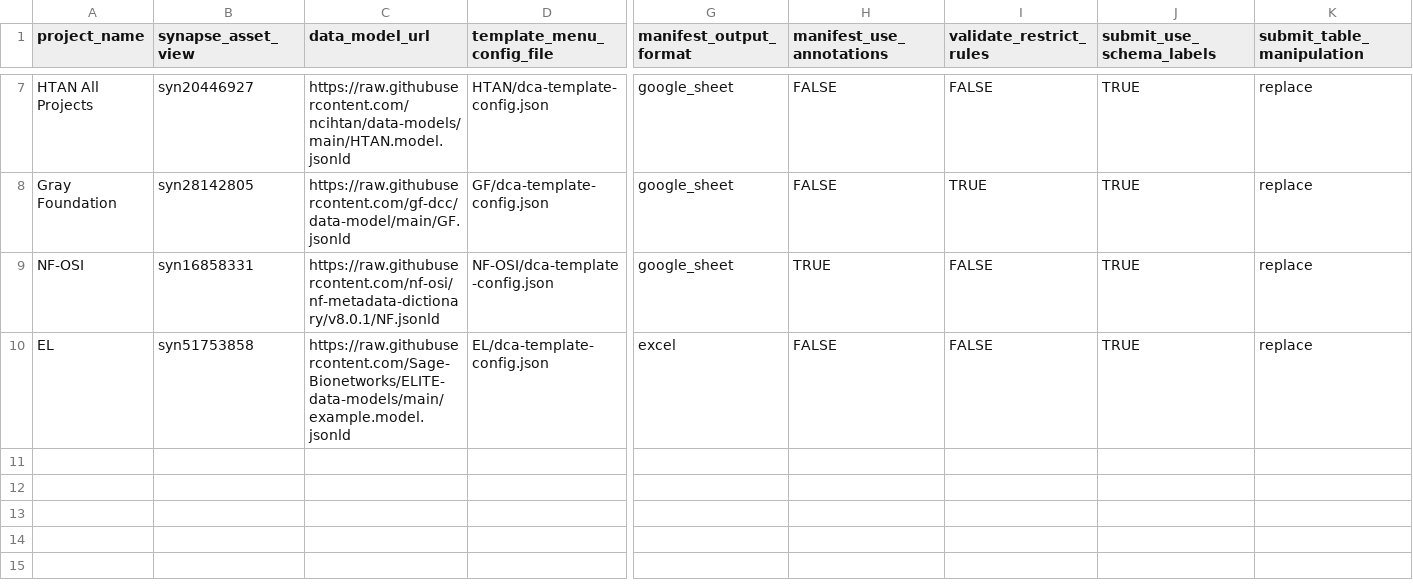
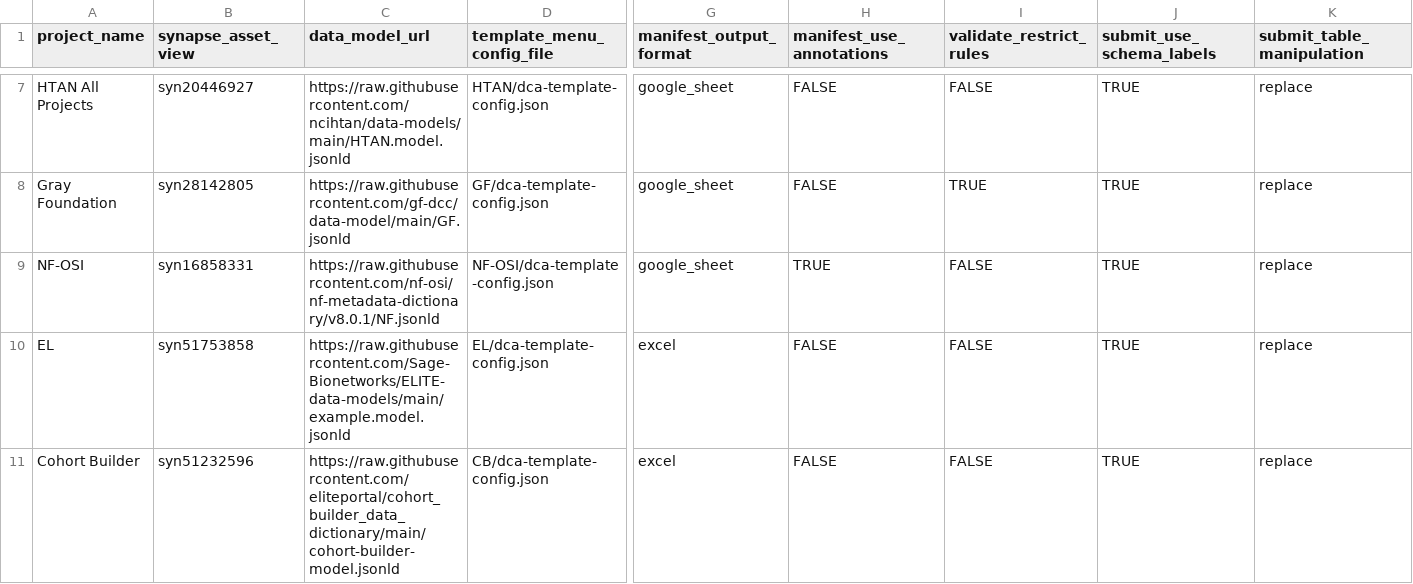
Before and after one commit to Sage-Bionetworks/data_curator_config, a CSV file: dcc_config.csv, drawn as a sheet; only a part is shown, gaps mark what is left out; rows hold the shown columns only; the diff names each change by its address in the sheet, - before the commit and + after, or states it on an @@ line.

Commit message:
added config for cohort builder

```diff
--- a/dcc_config.csv
+++ b/dcc_config.csv
+row 11: Cohort Builder | syn51232596 | https://raw.githubusercontent.com/eliteportal/cohort_builder_data_dictionary/main/cohort-builder-model.jsonld | CB/dca-template-config.json | excel | FALSE | FALSE | TRUE | replace
```
Also changed, not shown: 1 other file.
